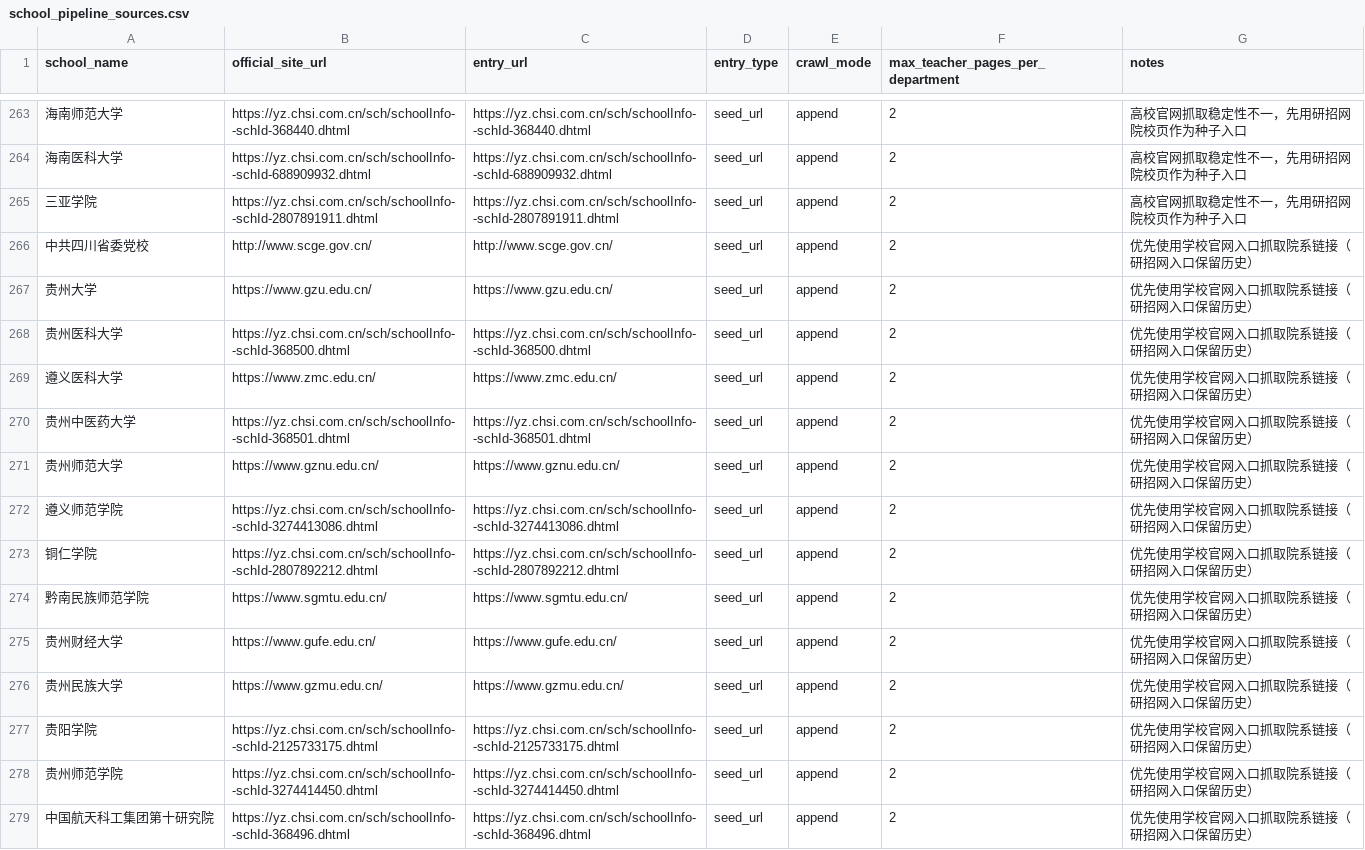
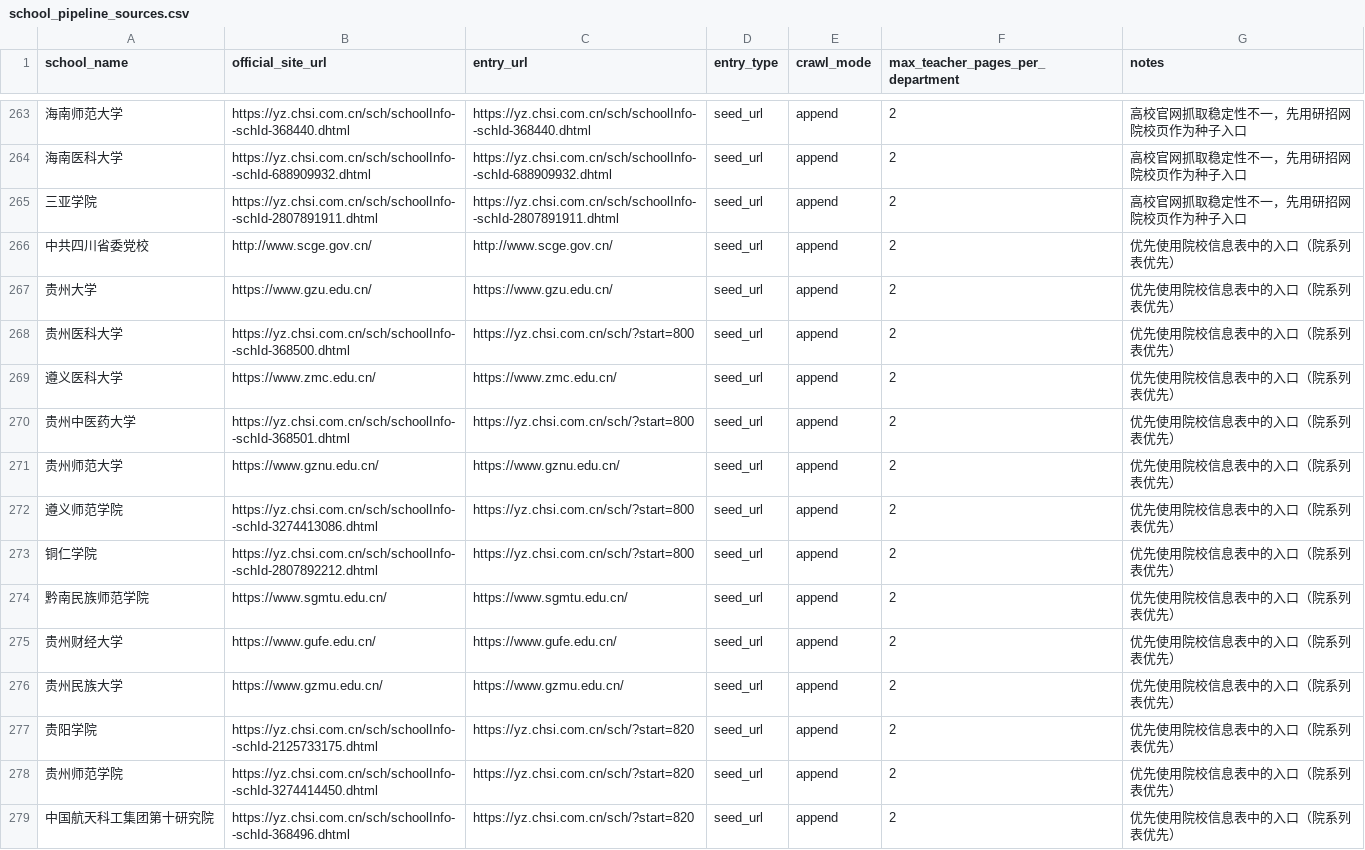
Before and after one commit to zhubingbing/KaoBot, a CSV file: docs/院校信息/configs/school_pipeline_sources.csv, drawn as a sheet; only a part is shown, gaps mark what is left out; the diff covers the shown part only.

Commit message:
normalize source urls for 57-school department retry

```diff
--- a/docs/院校信息/configs/school_pipeline_sources.csv
+++ b/docs/院校信息/configs/school_pipeline_sources.csv
@@ -265,15 +265,15 @@
 三亚学院,https://yz.chsi.com.cn/sch/schoolInfo--schId-2807891911.dhtml,https://yz.chsi.com.cn/sch/schoolInfo--schId-2807891911.dhtml,seed_url,append,2,高校官网抓取稳定性不一，先用研招网院校页作为种子入口
-中共四川省委党校,http://www.scge.gov.cn/,http://www.scge.gov.cn/,seed_url,append,2,优先使用学校官网入口抓取院系链接（研招网入口保留历史）
-贵州大学,https://www.gzu.edu.cn/,https://www.gzu.edu.cn/,seed_url,append,2,优先使用学校官网入口抓取院系链接（研招网入口保留历史）
-贵州医科大学,https://yz.chsi.com.cn/sch/schoolInfo--schId-368500.dhtml,https://yz.chsi.com.cn/sch/schoolInfo--schId-368500.dhtml,seed_url,append,2,优先使用学校官网入口抓取院系链接（研招网入口保留历史）
-遵义医科大学,https://www.zmc.edu.cn/,https://www.zmc.edu.cn/,seed_url,append,2,优先使用学校官网入口抓取院系链接（研招网入口保留历史）
-贵州中医药大学,https://yz.chsi.com.cn/sch/schoolInfo--schId-368501.dhtml,https://yz.chsi.com.cn/sch/schoolInfo--schId-368501.dhtml,seed_url,append,2,优先使用学校官网入口抓取院系链接（研招网入口保留历史）
-贵州师范大学,https://www.gznu.edu.cn/,https://www.gznu.edu.cn/,seed_url,append,2,优先使用学校官网入口抓取院系链接（研招网入口保留历史）
-遵义师范学院,https://yz.chsi.com.cn/sch/schoolInfo--schId-3274413086.dhtml,https://yz.chsi.com.cn/sch/schoolInfo--schId-3274413086.dhtml,seed_url,append,2,优先使用学校官网入口抓取院系链接（研招网入口保留历史）
-铜仁学院,https://yz.chsi.com.cn/sch/schoolInfo--schId-2807892212.dhtml,https://yz.chsi.com.cn/sch/schoolInfo--schId-2807892212.dhtml,seed_url,append,2,优先使用学校官网入口抓取院系链接（研招网入口保留历史）
-黔南民族师范学院,https://www.sgmtu.edu.cn/,https://www.sgmtu.edu.cn/,seed_url,append,2,优先使用学校官网入口抓取院系链接（研招网入口保留历史）
-贵州财经大学,https://www.gufe.edu.cn/,https://www.gufe.edu.cn/,seed_url,append,2,优先使用学校官网入口抓取院系链接（研招网入口保留历史）
-贵州民族大学,https://www.gzmu.edu.cn/,https://www.gzmu.edu.cn/,seed_url,append,2,优先使用学校官网入口抓取院系链接（研招网入口保留历史）
-贵阳学院,https://yz.chsi.com.cn/sch/schoolInfo--schId-2125733175.dhtml,https://yz.chsi.com.cn/sch/schoolInfo--schId-2125733175.dhtml,seed_url,append,2,优先使用学校官网入口抓取院系链接（研招网入口保留历史）
-贵州师范学院,https://yz.chsi.com.cn/sch/schoolInfo--schId-3274414450.dhtml,https://yz.chsi.com.cn/sch/schoolInfo--schId-3274414450.dhtml,seed_url,append,2,优先使用学校官网入口抓取院系链接（研招网入口保留历史）
-中国航天科工集团第十研究院,https://yz.chsi.com.cn/sch/schoolInfo--schId-368496.dhtml,https://yz.chsi.com.cn/sch/schoolInfo--schId-368496.dhtml,seed_url,append,2,优先使用学校官网入口抓取院系链接（研招网入口保留历史）
+中共四川省委党校,http://www.scge.gov.cn/,http://www.scge.gov.cn/,seed_url,append,2,优先使用院校信息表中的入口（院系列表优先）
+贵州大学,https://www.gzu.edu.cn/,https://www.gzu.edu.cn/,seed_url,append,2,优先使用院校信息表中的入口（院系列表优先）
+贵州医科大学,https://yz.chsi.com.cn/sch/schoolInfo--schId-368500.dhtml,https://yz.chsi.com.cn/sch/?start=800,seed_url,append,2,优先使用院校信息表中的入口（院系列表优先）
+遵义医科大学,https://www.zmc.edu.cn/,https://www.zmc.edu.cn/,seed_url,append,2,优先使用院校信息表中的入口（院系列表优先）
+贵州中医药大学,https://yz.chsi.com.cn/sch/schoolInfo--schId-368501.dhtml,https://yz.chsi.com.cn/sch/?start=800,seed_url,append,2,优先使用院校信息表中的入口（院系列表优先）
+贵州师范大学,https://www.gznu.edu.cn/,https://www.gznu.edu.cn/,seed_url,append,2,优先使用院校信息表中的入口（院系列表优先）
+遵义师范学院,https://yz.chsi.com.cn/sch/schoolInfo--schId-3274413086.dhtml,https://yz.chsi.com.cn/sch/?start=800,seed_url,append,2,优先使用院校信息表中的入口（院系列表优先）
+铜仁学院,https://yz.chsi.com.cn/sch/schoolInfo--schId-2807892212.dhtml,https://yz.chsi.com.cn/sch/?start=800,seed_url,append,2,优先使用院校信息表中的入口（院系列表优先）
+黔南民族师范学院,https://www.sgmtu.edu.cn/,https://www.sgmtu.edu.cn/,seed_url,append,2,优先使用院校信息表中的入口（院系列表优先）
+贵州财经大学,https://www.gufe.edu.cn/,https://www.gufe.edu.cn/,seed_url,append,2,优先使用院校信息表中的入口（院系列表优先）
+贵州民族大学,https://www.gzmu.edu.cn/,https://www.gzmu.edu.cn/,seed_url,append,2,优先使用院校信息表中的入口（院系列表优先）
+贵阳学院,https://yz.chsi.com.cn/sch/schoolInfo--schId-2125733175.dhtml,https://yz.chsi.com.cn/sch/?start=820,seed_url,append,2,优先使用院校信息表中的入口（院系列表优先）
+贵州师范学院,https://yz.chsi.com.cn/sch/schoolInfo--schId-3274414450.dhtml,https://yz.chsi.com.cn/sch/?start=820,seed_url,append,2,优先使用院校信息表中的入口（院系列表优先）
+中国航天科工集团第十研究院,https://yz.chsi.com.cn/sch/schoolInfo--schId-368496.dhtml,https://yz.chsi.com.cn/sch/?start=820,seed_url,append,2,优先使用院校信息表中的入口（院系列表优先）
```
Also changed, not shown: 50 edited cells elsewhere in this file.
